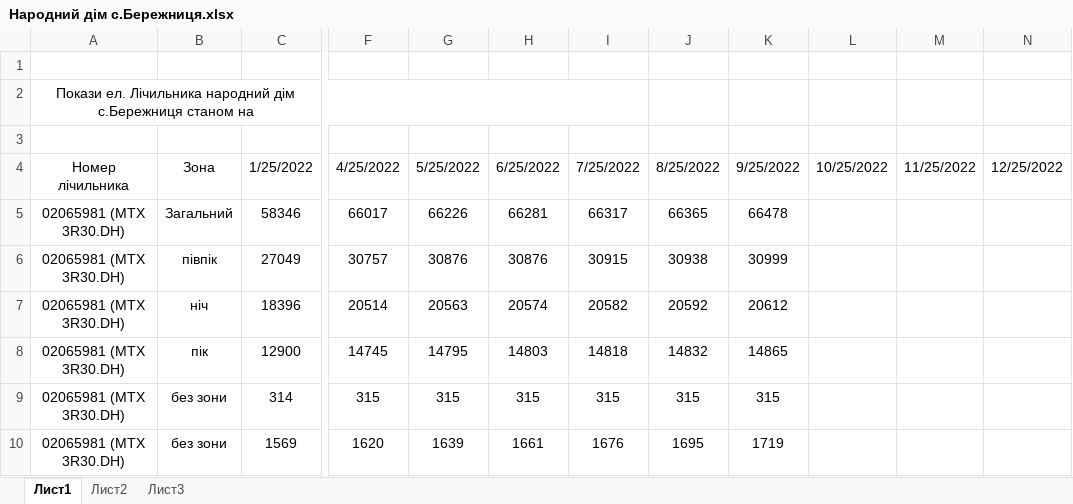
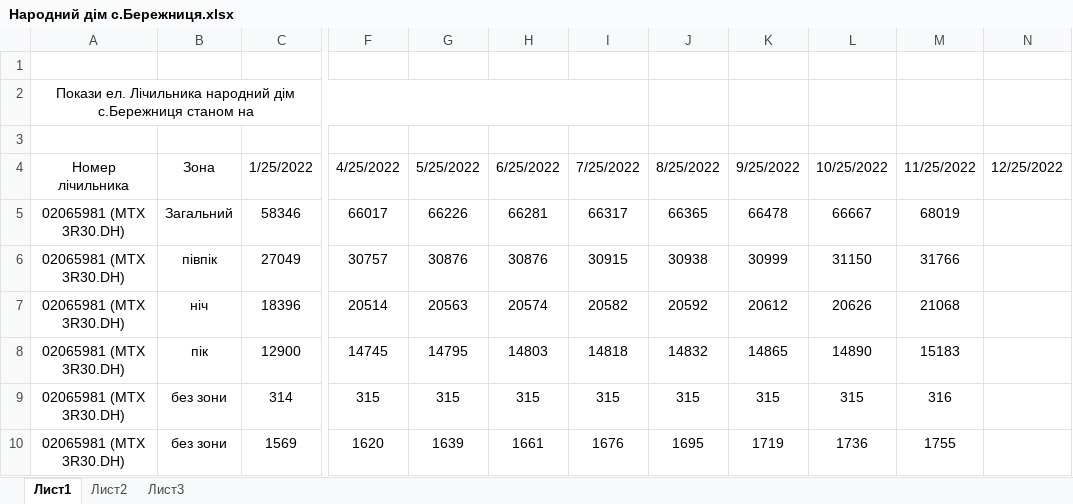
Before and after one commit to AndrijShwed/Dokuments-C, an Excel workbook: Лічильники/Народний дім с.Бережниця.xlsx, sheet Лист1, drawn as a sheet; only a part is shown, gaps mark what is left out; values as stored, in another font and other column widths than the file's, no borders; the diff names each change by its address in the sheet, - before the commit and + after, or states it on an @@ line.

```diff
--- a/Лічильники/Народний дім с.Бережниця.xlsx (sheet Лист1)
+++ b/Лічильники/Народний дім с.Бережниця.xlsx (sheet Лист1)
-L5: (empty)
+L5: 66667
-M5: (empty)
+M5: 68019
-L6: (empty)
+L6: 31150
-M6: (empty)
+M6: 31766
-L7: (empty)
+L7: 20626
-M7: (empty)
+M7: 21068
-L8: (empty)
+L8: 14890
-M8: (empty)
+M8: 15183
-L9: (empty)
+L9: 315
-M9: (empty)
+M9: 316
-L10: (empty)
+L10: 1736
-M10: (empty)
+M10: 1755
```
Also changed, not shown: Лічильники/Внутрішній ел. лічильник.xlsx, Лічильники/Подобове споживання ел. енергії Бережниця.xlsx, 3 other files.
